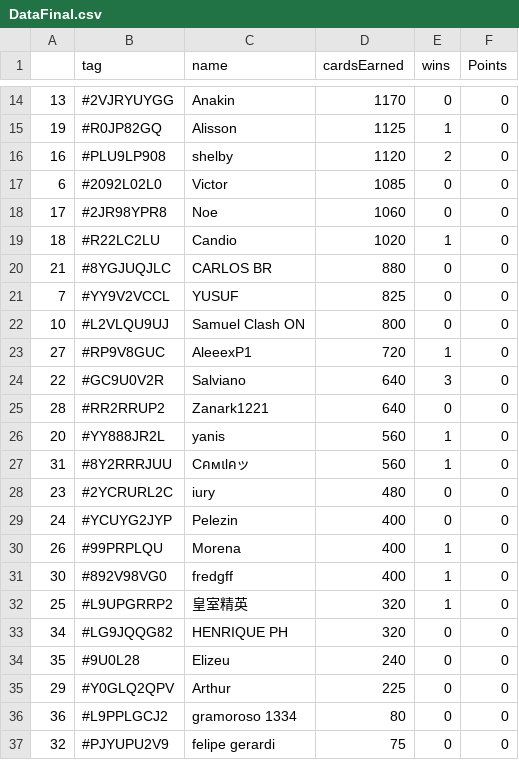
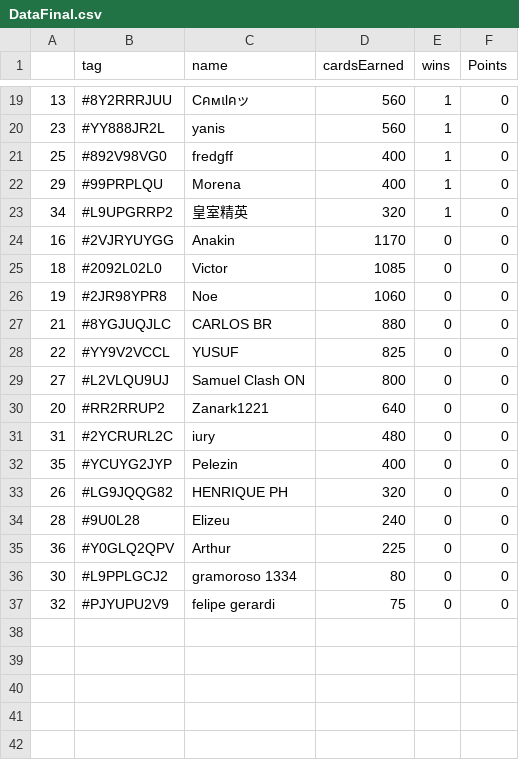
Before and after one commit to Brunopbb/APIClashRoyale, a CSV file: DataFinal.csv, drawn as a sheet; only a part is shown, gaps mark what is left out; the diff covers the shown part only.

```diff
--- a/DataFinal.csv
+++ b/DataFinal.csv
@@ -14,24 +19,19 @@
-13,#2VJRYUYGG,Anakin,1170,0,0
-19,#R0JP82GQ,Alisson,1125,1,0
-16,#PLU9LP908,shelby,1120,2,0
-6,#2092L02L0,Victor,1085,0,0
-17,#2JR98YPR8,Noe,1060,0,0
-18,#R22LC2LU,Candio,1020,1,0
+13,#8Y2RRRJUU,Cคмเlคッ,560,1,0
+23,#YY888JR2L,yanis,560,1,0
+25,#892V98VG0,fredgff,400,1,0
+29,#99PRPLQU,Morena,400,1,0
+34,#L9UPGRRP2,皇室精英,320,1,0
+16,#2VJRYUYGG,Anakin,1170,0,0
+18,#2092L02L0,Victor,1085,0,0
+19,#2JR98YPR8,Noe,1060,0,0
 21,#8YGJUQJLC,CARLOS BR,880,0,0
-7,#YY9V2VCCL,YUSUF,825,0,0
-10,#L2VLQU9UJ,Samuel Clash ON,800,0,0
-27,#RP9V8GUC,AleeexP1,720,1,0
-22,#GC9U0V2R,Salviano,640,3,0
-28,#RR2RRUP2,Zanark1221,640,0,0
-20,#YY888JR2L,yanis,560,1,0
-31,#8Y2RRRJUU,Cคмเlคッ,560,1,0
-23,#2YCRURL2C,iury,480,0,0
-24,#YCUYG2JYP,Pelezin,400,0,0
-26,#99PRPLQU,Morena,400,1,0
-30,#892V98VG0,fredgff,400,1,0
-25,#L9UPGRRP2,皇室精英,320,1,0
-34,#LG9JQQG82,HENRIQUE PH,320,0,0
-35,#9U0L28,Elizeu,240,0,0
-29,#Y0GLQ2QPV,Arthur,225,0,0
-36,#L9PPLGCJ2,gramoroso 1334,80,0,0
+22,#YY9V2VCCL,YUSUF,825,0,0
+27,#L2VLQU9UJ,Samuel Clash ON,800,0,0
+20,#RR2RRUP2,Zanark1221,640,0,0
+31,#2YCRURL2C,iury,480,0,0
+35,#YCUYG2JYP,Pelezin,400,0,0
+26,#LG9JQQG82,HENRIQUE PH,320,0,0
+28,#9U0L28,Elizeu,240,0,0
+36,#Y0GLQ2QPV,Arthur,225,0,0
+30,#L9PPLGCJ2,gramoroso 1334,80,0,0
 32,#PJYUPU2V9,felipe gerardi,75,0,0
```
Also changed, not shown: 7 added rows, 2 removed rows and 15 edited cells elsewhere in this file, Members.csv.
